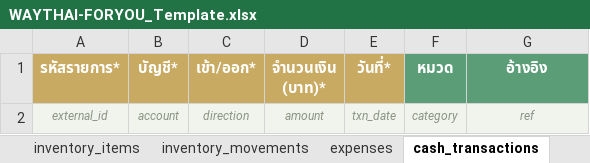
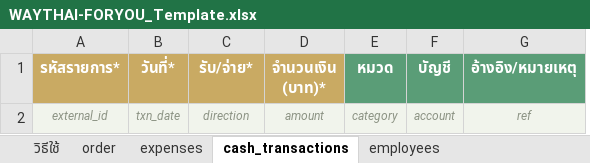
Before and after one commit to Vee198/Cashflow_Management_Syetem_1, an Excel workbook: WAYTHAI-FORYOU_Template.xlsx, sheet cash_transactions, drawn as a sheet; values as stored, in another font and other column widths than the file's, no borders; removed rows and columns are numbered as before the commit, all else as after; the diff names each change by its address in the sheet, - before the commit and + after, or states it on an @@ line.

Commit message:
req-update: 4-sheet template + order composite + dashboard ลูกค้า + ซ่อนสต็อก + PWA

```diff
--- a/WAYTHAI-FORYOU_Template.xlsx (sheet cash_transactions)
+++ b/WAYTHAI-FORYOU_Template.xlsx (sheet cash_transactions)
-sheet tab: inventory_items
-sheet tab: inventory_movements
-column E (วันที่*), row 2: txn_date
+column F (บัญชี), row 2: account
-B1: บัญชี*
+B1: วันที่*
-C1: เข้า/ออก*
+C1: รับ/จ่าย*
-G1: อ้างอิง
+G1: อ้างอิง/หมายเหตุ
-B2 (วันที่*): account
+B2 (วันที่*): txn_date
```
Also changed, not shown: sheet วิธีใช้, sheet order, sheet employees, sheet expenses, other sheet tabs, public/WAYTHAI-FORYOU_Template.xlsx, 11 other files.
